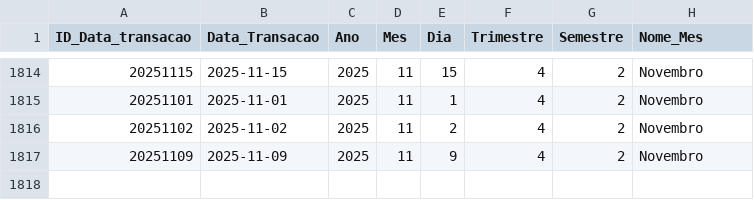
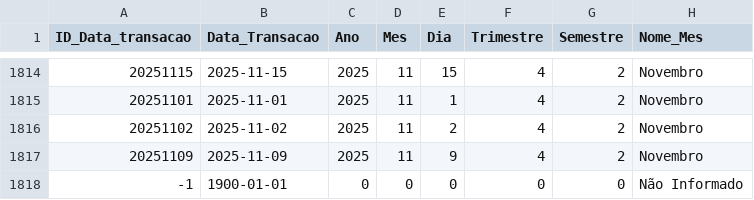
Before and after one commit to feliper1/T1_Business_Intelligence-BigData, a CSV file: 04_Dados_Tratados/Dim_Tempo.csv, drawn as a sheet; only a part is shown, gaps mark what is left out; the diff names each change by its address in the sheet, - before the commit and + after, or states it on an @@ line.

```diff
--- a/04_Dados_Tratados/Dim_Tempo.csv
+++ b/04_Dados_Tratados/Dim_Tempo.csv
+row 1818: -1 | 1900-01-01 | 0 | 0 | 0 | 0 | 0 | Não Informado
```
Also changed, not shown: 4 other files.
